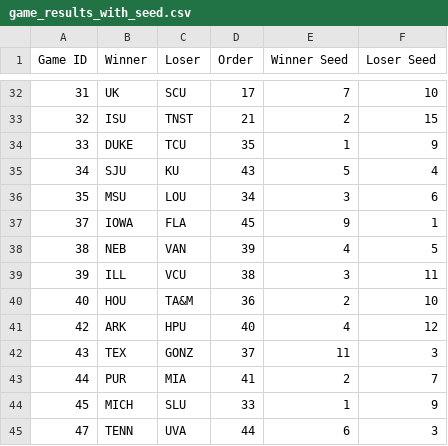
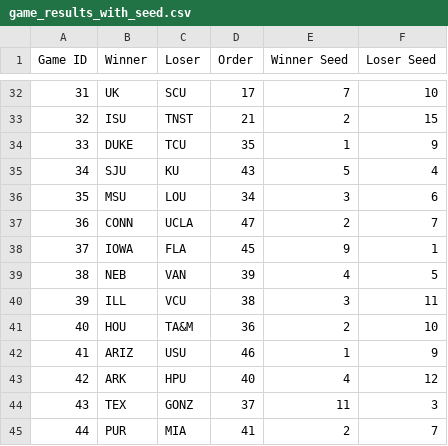
Before and after one commit to duke24andfriends/duke24andfriends.github.io, a CSV file: data/2026/game_results_with_seed.csv, drawn as a sheet; only a part is shown, gaps mark what is left out; the shorter side is filled out with more unchanged rows.

Commit message:
Updates

```diff
--- a/data/2026/game_results_with_seed.csv
+++ b/data/2026/game_results_with_seed.csv
@@ -36,2 +36,3 @@ Game ID,Winner,Loser,Order,Winner Seed,Loser Seed
 35,MSU,LOU,34,3,6
+36,CONN,UCLA,47,2,7
 37,IOWA,FLA,45,9,1
@@ -40,2 +41,3 @@ Game ID,Winner,Loser,Order,Winner Seed,Loser Seed
 40,HOU,TA&M,36,2,10
+41,ARIZ,USU,46,1,9
 42,ARK,HPU,40,4,12
```
